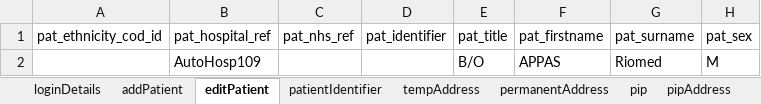
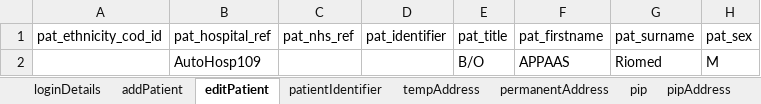
Before and after one commit to manojvyavahare27/C4Automation, an Excel workbook: ExcelFiles/AppointmentDomain.xlsx, sheet editPatient, drawn as a sheet; only a part is shown; values as stored, in another font and other column widths than the file's, no borders; the diff names each change by its address in the sheet, - before the commit and + after, or states it on an @@ line.

```diff
--- a/ExcelFiles/AppointmentDomain.xlsx (sheet editPatient)
+++ b/ExcelFiles/AppointmentDomain.xlsx (sheet editPatient)
-F2 (pat_firstname): APPAS
+F2 (pat_firstname): APPAAS
```
Also changed, not shown: sheet patientIdentifier, sheet addPatient, ExcelFiles/PharmacyDomain.xlsx, 3 other files.
